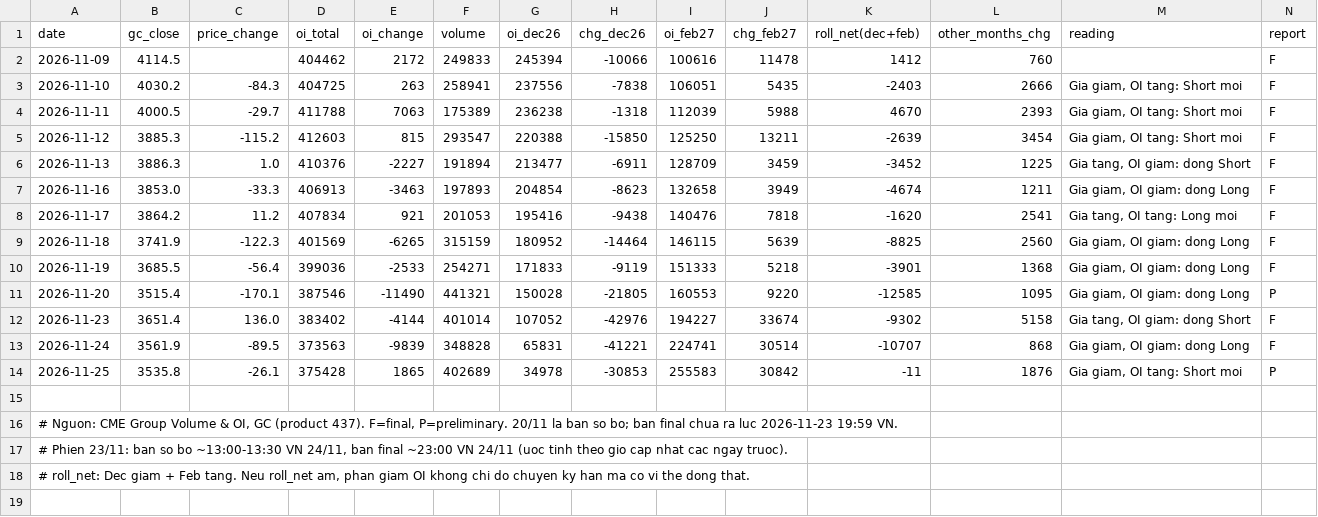
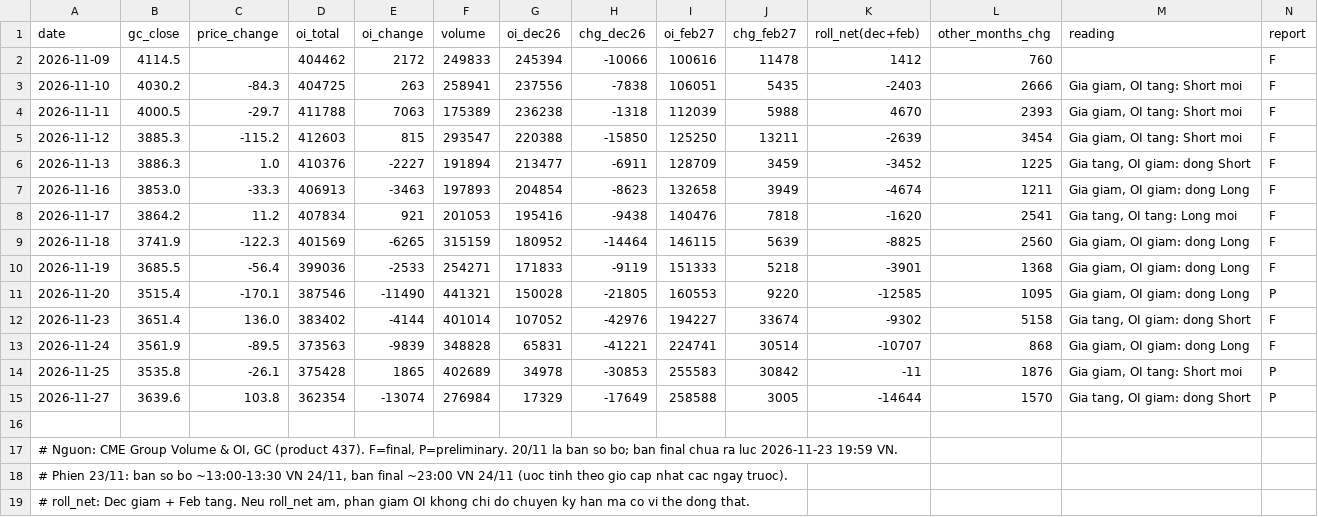
Before and after one commit to mrtruong1319-ctrl/gold-oi-data, a CSV file: data/cme_gc_oi_daily.csv, drawn as a sheet.

Commit message:
Update OI session 2026-11-27 (P)

```diff
--- a/data/cme_gc_oi_daily.csv
+++ b/data/cme_gc_oi_daily.csv
@@ -14,2 +14,3 @@ date,gc_close,price_change,oi_total,oi_change,volume,oi_dec26,chg_dec26,oi_feb27
 2026-11-25,3535.8,-26.1,375428,1865,402689,34978,-30853,255583,30842,-11,1876,"Gia giam, OI tang: Short moi",P
+2026-11-27,3639.6,103.8,362354,-13074,276984,17329,-17649,258588,3005,-14644,1570,"Gia tang, OI giam: dong Short",P
 
```
